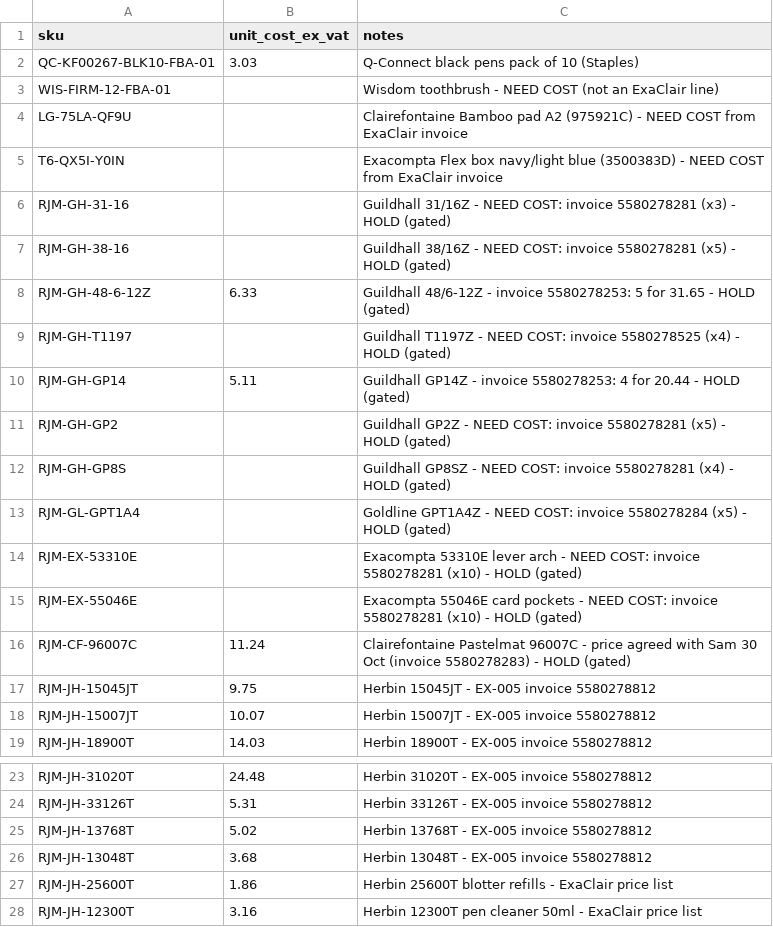
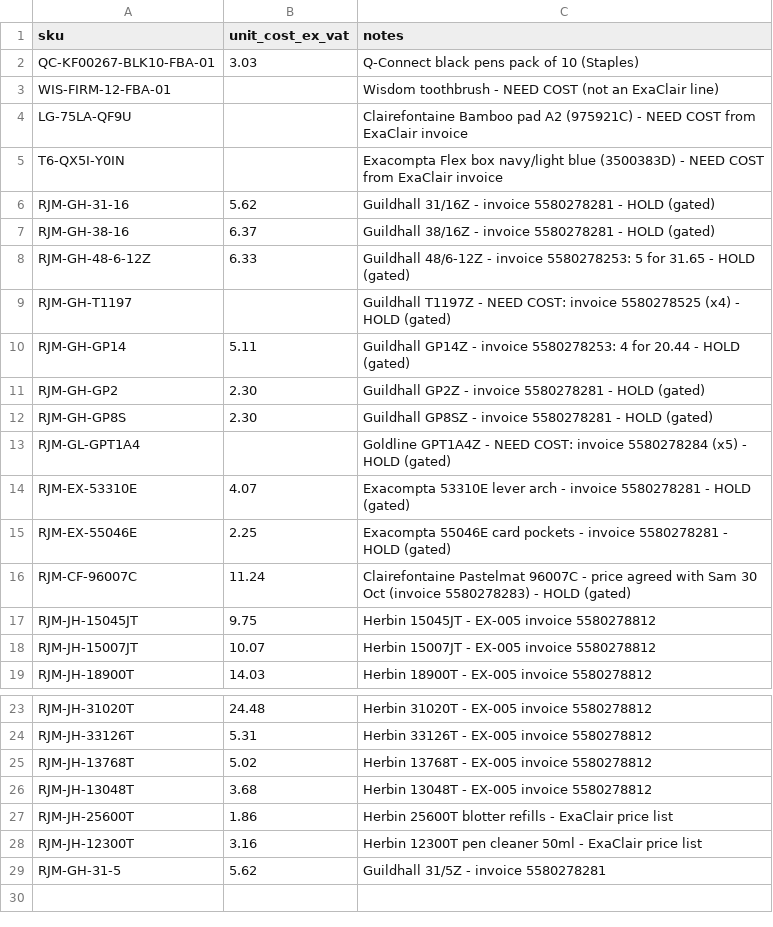
Before and after one commit to rjmcommerceinbox-spec/rjm-ops, a CSV file: app/costs.csv, drawn as a sheet; only a part is shown, gaps mark what is left out.

```diff
--- a/app/costs.csv
+++ b/app/costs.csv
@@ -5,4 +5,4 @@ LG-75LA-QF9U,,Clairefontaine Bamboo pad A2 (975921C) - NEED COST from ExaClair i
 T6-QX5I-Y0IN,,Exacompta Flex box navy/light blue (3500383D) - NEED COST from ExaClair invoice
-RJM-GH-31-16,,Guildhall 31/16Z - NEED COST: invoice 5580278281 (x3) - HOLD (gated)
-RJM-GH-38-16,,Guildhall 38/16Z - NEED COST: invoice 5580278281 (x5) - HOLD (gated)
+RJM-GH-31-16,5.62,Guildhall 31/16Z - invoice 5580278281 - HOLD (gated)
+RJM-GH-38-16,6.37,Guildhall 38/16Z - invoice 5580278281 - HOLD (gated)
 RJM-GH-48-6-12Z,6.33,Guildhall 48/6-12Z - invoice 5580278253: 5 for 31.65 - HOLD (gated)
@@ -10,7 +10,7 @@ RJM-GH-T1197,,Guildhall T1197Z - NEED COST: invoice 5580278525 (x4) - HOLD (gate
 RJM-GH-GP14,5.11,Guildhall GP14Z - invoice 5580278253: 4 for 20.44 - HOLD (gated)
-RJM-GH-GP2,,Guildhall GP2Z - NEED COST: invoice 5580278281 (x5) - HOLD (gated)
-RJM-GH-GP8S,,Guildhall GP8SZ - NEED COST: invoice 5580278281 (x4) - HOLD (gated)
+RJM-GH-GP2,2.30,Guildhall GP2Z - invoice 5580278281 - HOLD (gated)
+RJM-GH-GP8S,2.30,Guildhall GP8SZ - invoice 5580278281 - HOLD (gated)
 RJM-GL-GPT1A4,,Goldline GPT1A4Z - NEED COST: invoice 5580278284 (x5) - HOLD (gated)
-RJM-EX-53310E,,Exacompta 53310E lever arch - NEED COST: invoice 5580278281 (x10) - HOLD (gated)
-RJM-EX-55046E,,Exacompta 55046E card pockets - NEED COST: invoice 5580278281 (x10) - HOLD (gated)
+RJM-EX-53310E,4.07,Exacompta 53310E lever arch - invoice 5580278281 - HOLD (gated)
+RJM-EX-55046E,2.25,Exacompta 55046E card pockets - invoice 5580278281 - HOLD (gated)
 RJM-CF-96007C,11.24,Clairefontaine Pastelmat 96007C - price agreed with Sam 30 Oct (invoice 5580278283) - HOLD (gated)
@@ -28 +28,2 @@ RJM-JH-25600T,1.86,Herbin 25600T blotter refills - ExaClair price list
 RJM-JH-12300T,3.16,Herbin 12300T pen cleaner 50ml - ExaClair price list
+RJM-GH-31-5,5.62,Guildhall 31/5Z - invoice 5580278281
```
Also changed, not shown: 1 other file.
